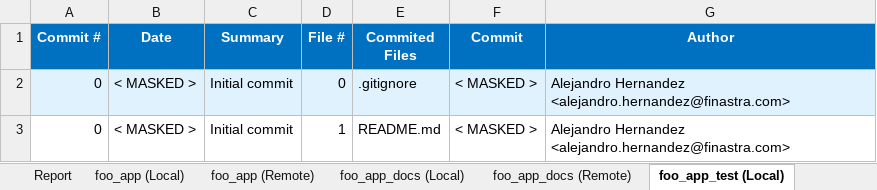
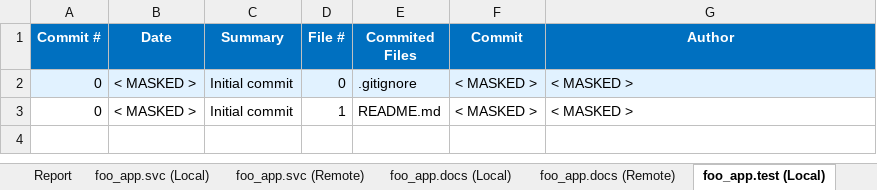
Before and after one commit to ChateauClaudia-Labs/conway.scenarios, an Excel workbook: 8001/EXPECTED@latest/Operator Reports/DevOps/Repo Stats.xlsx, sheet foo_app.test (Local), drawn as a sheet; values as stored, in another font and other column widths than the file's, no borders; the diff names each change by its address in the sheet, - before the commit and + after, or states it on an @@ line.

```diff
--- a/8001/EXPECTED@latest/Operator Reports/DevOps/Repo Stats.xlsx (sheet foo_app.test (Local))
+++ b/8001/EXPECTED@latest/Operator Reports/DevOps/Repo Stats.xlsx (sheet foo_app.test (Local))
-sheet tab: foo_app (Local)
+sheet tab: foo_app.svc (Local)
-sheet tab: foo_app (Remote)
+sheet tab: foo_app.svc (Remote)
-sheet tab: foo_app_docs (Local)
+sheet tab: foo_app.docs (Local)
-sheet tab: foo_app_docs (Remote)
+sheet tab: foo_app.docs (Remote)
-sheet tab: foo_app_test (Local)
+sheet tab: foo_app.test (Local)
-G2:G3 (Author): Alejandro Hernandez <alejandro.hernandez@finastra.com>
+G2:G3 (Author): < MASKED >
```
Also changed, not shown: sheet Report, sheet foo_app.svc (Local), sheet foo_app.svc (Remote), sheet foo_app.docs (Local), sheet foo_app.docs (Remote), sheet foo_app.test (Remote), 4 more sheets, other sheet tabs, 8001/ACTUALS@latest/Operator Reports/DevOps/Repo Stats.xlsx, 21 other files.
